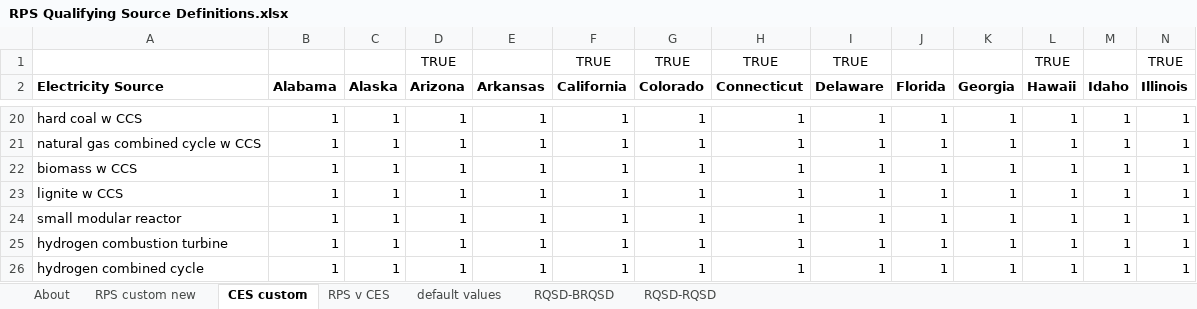
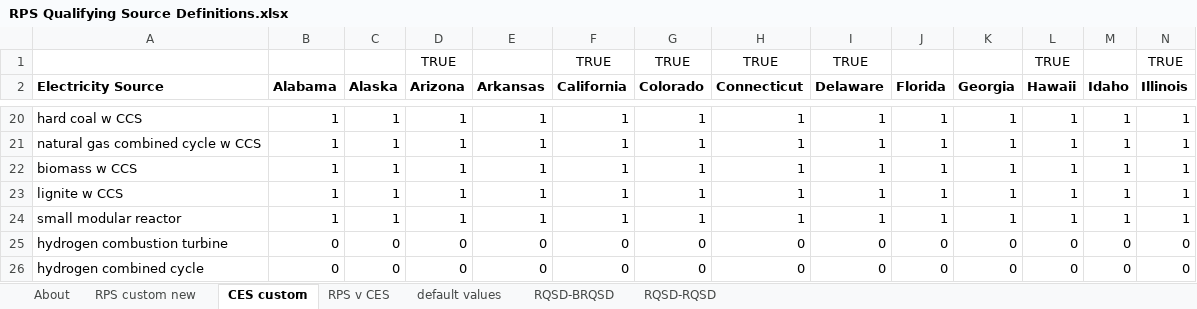
Before and after one commit to EnergyInnovation/eps-alabama, an Excel workbook: InputData/elec/RQSD/RPS Qualifying Source Definitions.xlsx, sheet CES custom, drawn as a sheet; only a part is shown, gaps mark what is left out; values as stored, in another font and other column widths than the file's, no borders; conditional formats not drawn; removed rows and columns are numbered as before the commit, all else as after; rows hold the shown columns only; the diff names each change by its address in the sheet, - before the commit and + after, or states it on an @@ line.

```diff
--- a/InputData/elec/RQSD/RPS Qualifying Source Definitions.xlsx (sheet CES custom)
+++ b/InputData/elec/RQSD/RPS Qualifying Source Definitions.xlsx (sheet CES custom)
-row 25: hydrogen combustion turbine | 1 | 1 | 1 | 1 | 1 | 1 | 1 | 1 | 1 | 1 | 1 | 1 | 1
-row 26: hydrogen combined cycle | 1 | 1 | 1 | 1 | 1 | 1 | 1 | 1 | 1 | 1 | 1 | 1 | 1
+row 25: hydrogen combustion turbine | 0 | 0 | 0 | 0 | 0 | 0 | 0 | 0 | 0 | 0 | 0 | 0 | 0
+row 26: hydrogen combined cycle | 0 | 0 | 0 | 0 | 0 | 0 | 0 | 0 | 0 | 0 | 0 | 0 | 0
```
Also changed, not shown: sheet RQSD-BRQSD, sheet RPS v CES, sheet RQSD-RQSD, sheet default values, sheet RPS custom new, sheet About, InputData/hydgn/BHPSbP/BAU Hydrogen Production Shr by Pathway.xlsx, 6 other files.
